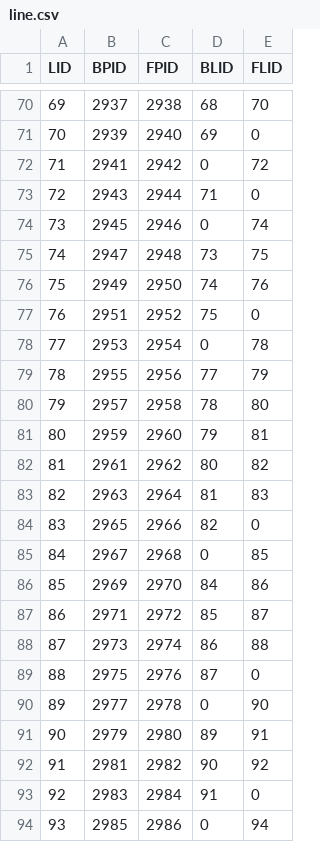
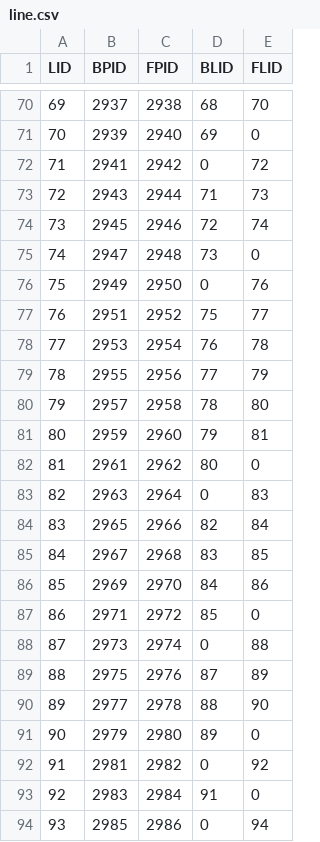
Before and after one commit to lgsvl/autoware-data, a CSV file: BorregasAve/data/map/vector_map/line.csv, drawn as a sheet; only a part is shown, gaps mark what is left out; the diff covers the shown part only.

```diff
--- a/BorregasAve/data/map/vector_map/line.csv
+++ b/BorregasAve/data/map/vector_map/line.csv
@@ -72,8 +72,8 @@ LID,BPID,FPID,BLID,FLID
 71,2941,2942,0,72
-72,2943,2944,71,0
-73,2945,2946,0,74
-74,2947,2948,73,75
-75,2949,2950,74,76
-76,2951,2952,75,0
-77,2953,2954,0,78
+72,2943,2944,71,73
+73,2945,2946,72,74
+74,2947,2948,73,0
+75,2949,2950,0,76
+76,2951,2952,75,77
+77,2953,2954,76,78
 78,2955,2956,77,79
@@ -81,13 +81,13 @@ LID,BPID,FPID,BLID,FLID
 80,2959,2960,79,81
-81,2961,2962,80,82
-82,2963,2964,81,83
-83,2965,2966,82,0
-84,2967,2968,0,85
+81,2961,2962,80,0
+82,2963,2964,0,83
+83,2965,2966,82,84
+84,2967,2968,83,85
 85,2969,2970,84,86
-86,2971,2972,85,87
-87,2973,2974,86,88
-88,2975,2976,87,0
-89,2977,2978,0,90
-90,2979,2980,89,91
-91,2981,2982,90,92
+86,2971,2972,85,0
+87,2973,2974,0,88
+88,2975,2976,87,89
+89,2977,2978,88,90
+90,2979,2980,89,0
+91,2981,2982,0,92
 92,2983,2984,91,0
```
Also changed, not shown: 2 removed rows and 4 edited cells elsewhere in this file, BorregasAve/data/map/vector_map/dtlane.csv, BorregasAve/data/map/vector_map/lane.csv, 4 other files.
